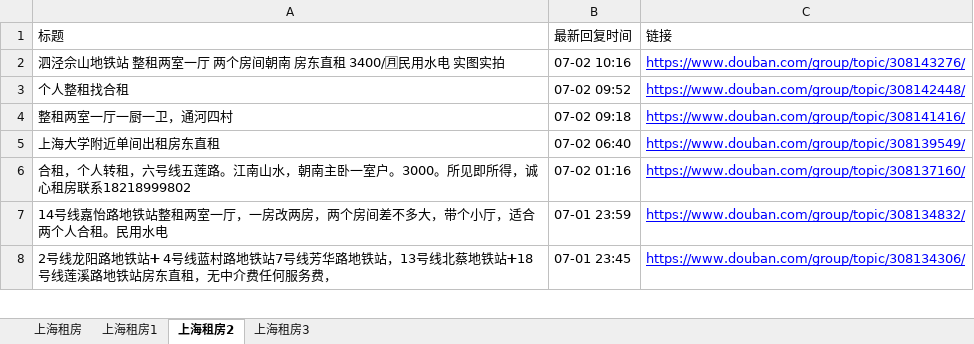
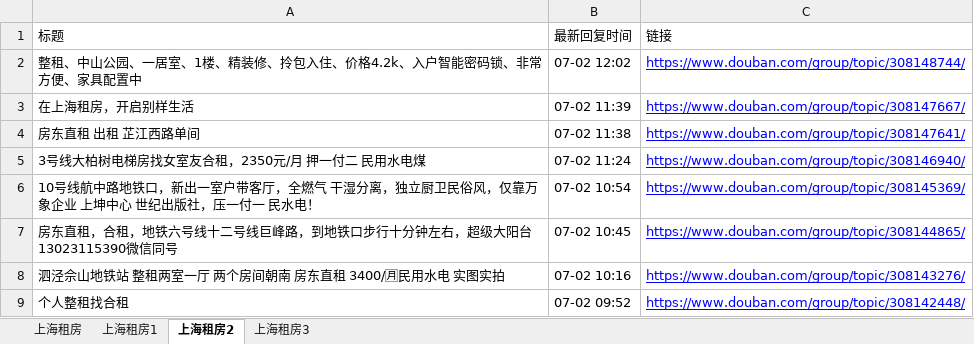
Before and after one commit to RyanShi0118/rent-info-crawler, an Excel workbook: douban_rent_info.xlsx, sheet 上海租房2, drawn as a sheet; only a part is shown; the shorter side is filled out with more unchanged rows; values as stored, in another font and other column widths than the file's, no borders; the diff names each change by its address in the sheet, - before the commit and + after, or states it on an @@ line.

```diff
--- a/douban_rent_info.xlsx (sheet 上海租房2)
+++ b/douban_rent_info.xlsx (sheet 上海租房2)
+row 2: 整租、中山公园、一居室、1楼、精装修、拎包入住、价格4.2k、入户智能密码锁、非常方便、家具配置中 | 07-02 12:02 | https://www.douban.com/group/topic/308148744/
+row 3: 在上海租房，开启别样生活 | 07-02 11:39 | https://www.douban.com/group/topic/308147667/
+row 4: 房东直租 出租 芷江西路单间 | 07-02 11:38 | https://www.douban.com/group/topic/308147641/
+row 5: 3号线大柏树电梯房找女室友合租，2350元/月 押一付二 民用水电煤 | 07-02 11:24 | https://www.douban.com/group/topic/308146940/
+row 6: 10号线航中路地铁口，新出一室户带客厅，全燃气 干湿分离，独立厨卫民俗风，仅靠万象企业 上坤中心 世纪出版社，压一付一 民水电！ | 07-02 10:54 | https://www.douban.com/group/topic/308145369/
+row 7: 房东直租，合租，地铁六号线十二号线巨峰路，到地铁口步行十分钟左右，超级大阳台13023115390微信同号 | 07-02 10:45 | https://www.douban.com/group/topic/308144865/
```
Also changed, not shown: sheet 上海租房, sheet 上海租房1, sheet 上海租房3, filtered_rent_info.xlsx, 1 other file.
